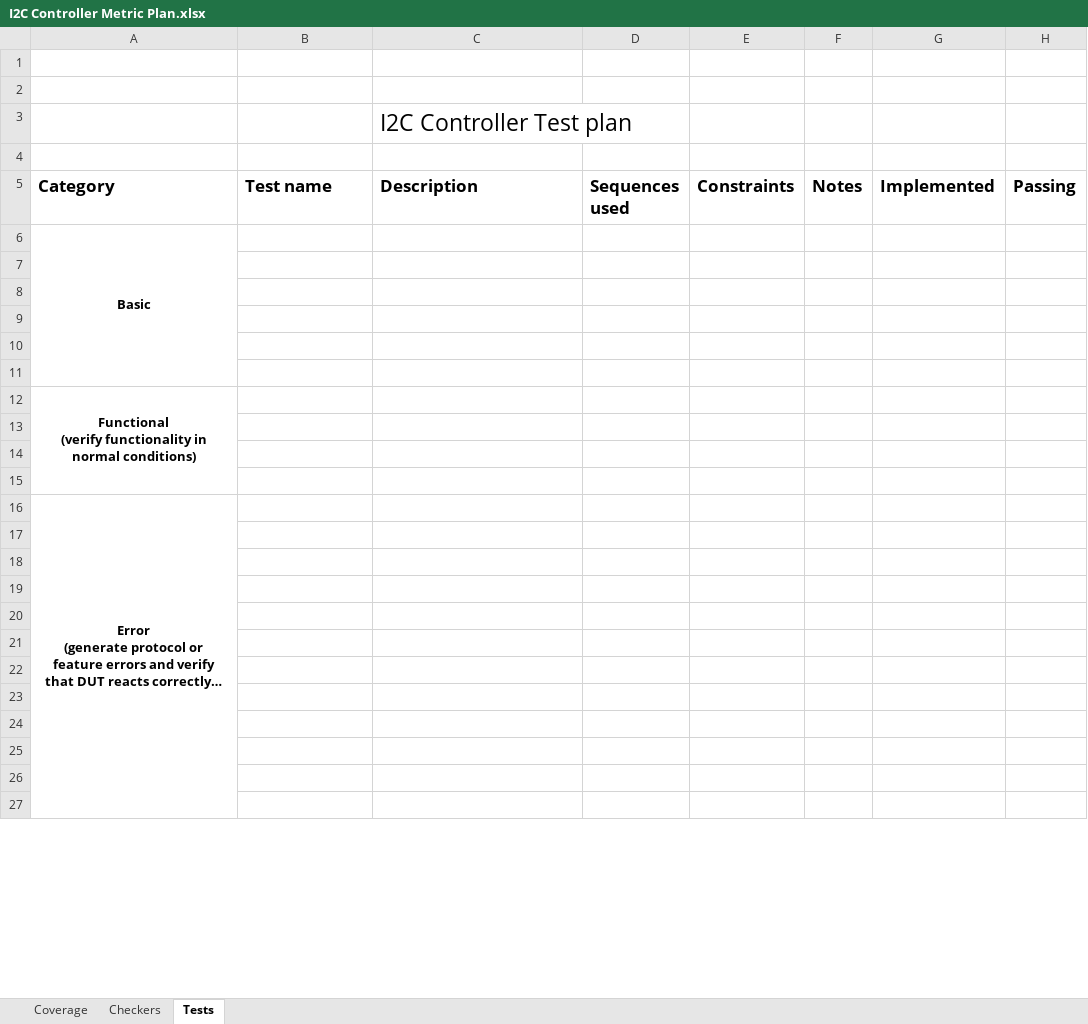
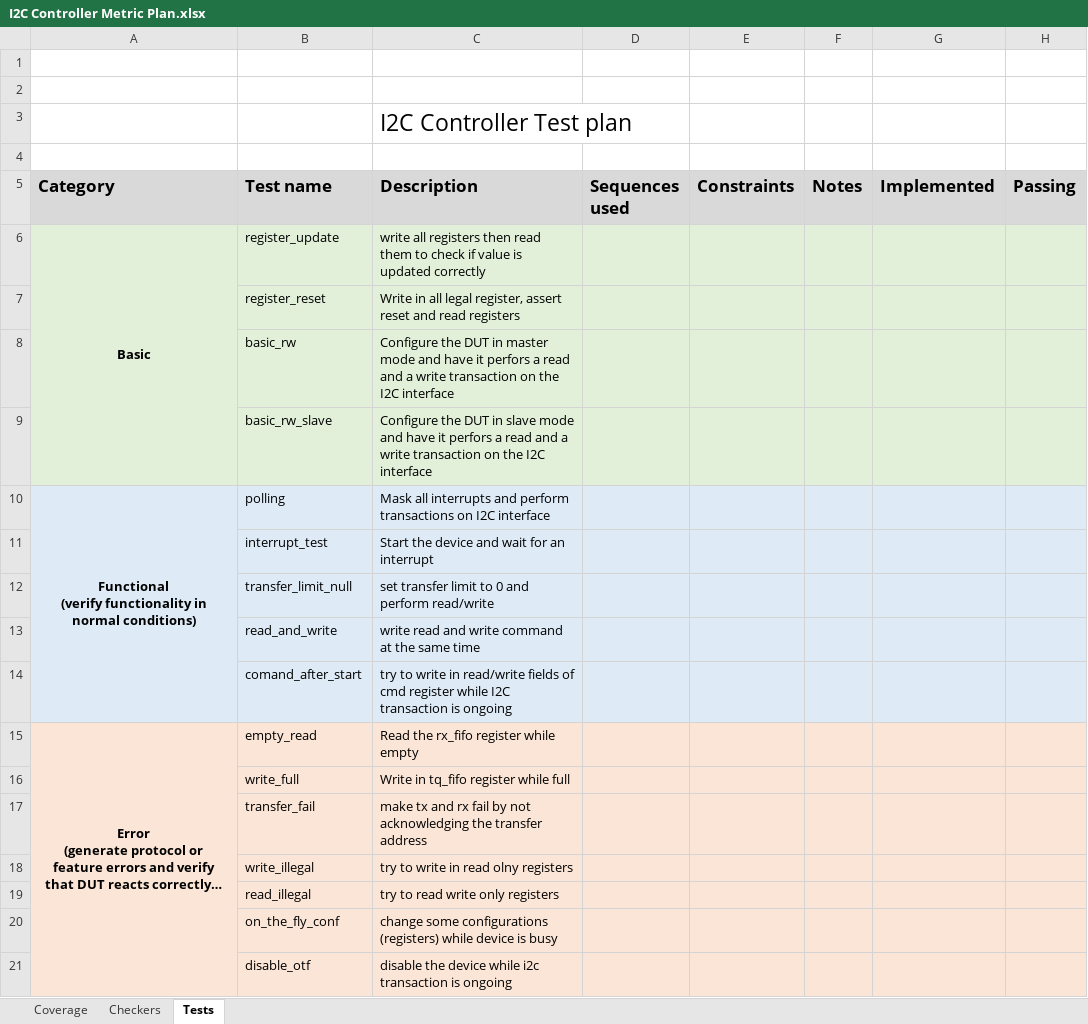
Before and after one commit to Z-LZW/BD_PROJECT, an Excel workbook: doc/I2C Controller Metric Plan.xlsx, sheet Tests, drawn as a sheet; only a part is shown; long unchanged cells end in …; values as stored, in another font and other column widths than the file's, no borders; removed rows and columns are numbered as before the commit, all else as after; ↵ is a line break in a cell; the diff covers the shown part only; the diff names each change by its address in the sheet, - before the commit and + after, or states it on an @@ line.

```diff
--- a/doc/I2C Controller Metric Plan.xlsx (sheet Tests)
+++ b/doc/I2C Controller Metric Plan.xlsx (sheet Tests)
-A5:H5 fill: none
+A5:H5 fill: #D9D9D9
-A6:H9 fill: none
+A6:H9 fill: #E2F0D9
-A6:A11 merged
+A6:A9 merged
-B6 (Test name): (empty)
+B6 (Test name): register_update
-C6 (Description): (empty)
+C6 (Description): write all registers then read them to check if value is updated correctly
-row 7: (empty)
+row 7:  | register_reset | Write in all legal register, assert reset and read registers
-row 8: (empty)
+row 8:  | basic_rw | Configure the DUT in master mode and have it perfors a read and a write transaction on the I2C interface
-row 9: (empty)
+row 9:  | basic_rw_slave | Configure the DUT in slave mode and have it perfors a read and a write transaction on the I2C interface
-row 10: (empty)
+row 10: Functional ↵ (verify functionality in normal conditions) | polling | Mask all interrupts and perform transactions on I2C interface
-A10:H11 fill: none
+A10:H11 fill: #DEEBF7
+A10:A14 merged
-row 11: (empty)
+row 11:  | interrupt_test | Start the device and wait for an interrupt
-row 12: Functional ↵ (verify functionality in normal conditions)
-A12:H14 fill: none
+A12:H14 fill: #DEEBF7
-row 12: (empty)
+row 12:  | transfer_limit_null | set transfer limit to 0 and perform read/write
-row 13: (empty)
+row 13:  | read_and_write | write read and write command at the same time
-row 14: (empty)
+row 14:  | comand_after_start | try to write in read/write fields of cmd register while I2C transaction is ongoing
-A15:H21 fill: none
+A15:H21 fill: #FBE5D6
-B15 (Test name): (empty)
+B15 (Test name): empty_read
-C15 (Description): (empty)
+C15 (Description): Read the rx_fifo register while empty
-row 16: (empty)
+row 16:  | write_full | Write in tq_fifo register while full
-row 17: (empty)
+row 17:  | transfer_fail | make tx and rx fail by not acknowledging the transfer address
-row 18: (empty)
+row 18:  | write_illegal | try to write in read olny registers
-row 19: (empty)
+row 19:  | read_illegal | try to read write only registers
-row 20: (empty)
+row 20:  | on_the_fly_conf | change some configurations (registers) while device is busy
-row 21: (empty)
+row 21:  | disable_otf | disable the device while i2c transaction is ongoing
-row 23: (empty)
-row 24: (empty)
-row 25: (empty)
-row 26: (empty)
-row 27: (empty)
```
Also changed, not shown: 4 removed rows, 10 edited cells, cell formats and merged cells elsewhere in this sheet, sheet Checkers, sheet Coverage, 21 other files.
